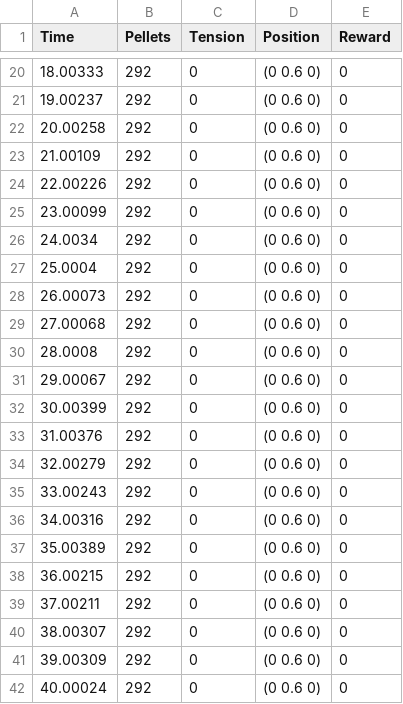
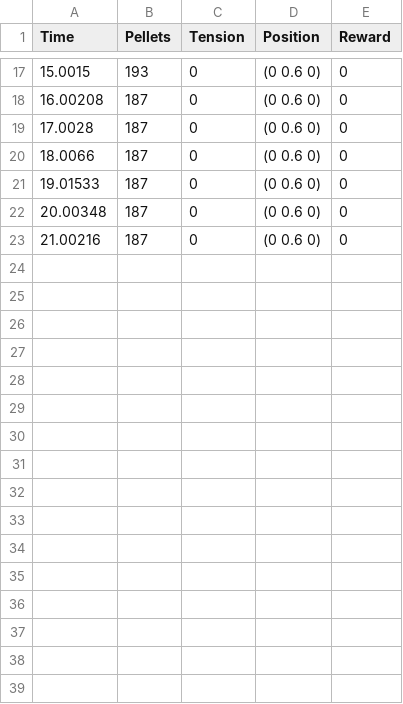
Before and after one commit to spiderassassin/DQNEnemyGenerator, a CSV file: PacManUnity/log.csv, drawn as a sheet; only a part is shown, gaps mark what is left out; the diff covers the shown part only.

```diff
--- a/PacManUnity/log.csv
+++ b/PacManUnity/log.csv
@@ -20,23 +17,7 @@ Time, Pellets, Tension, Position, Reward
-18.00333, 292, 0, (0 0.6 0), 0
-19.00237, 292, 0, (0 0.6 0), 0
-20.00258, 292, 0, (0 0.6 0), 0
-21.00109, 292, 0, (0 0.6 0), 0
-22.00226, 292, 0, (0 0.6 0), 0
-23.00099, 292, 0, (0 0.6 0), 0
-24.0034, 292, 0, (0 0.6 0), 0
-25.0004, 292, 0, (0 0.6 0), 0
-26.00073, 292, 0, (0 0.6 0), 0
-27.00068, 292, 0, (0 0.6 0), 0
-28.0008, 292, 0, (0 0.6 0), 0
-29.00067, 292, 0, (0 0.6 0), 0
-30.00399, 292, 0, (0 0.6 0), 0
-31.00376, 292, 0, (0 0.6 0), 0
-32.00279, 292, 0, (0 0.6 0), 0
-33.00243, 292, 0, (0 0.6 0), 0
-34.00316, 292, 0, (0 0.6 0), 0
-35.00389, 292, 0, (0 0.6 0), 0
-36.00215, 292, 0, (0 0.6 0), 0
-37.00211, 292, 0, (0 0.6 0), 0
-38.00307, 292, 0, (0 0.6 0), 0
-39.00309, 292, 0, (0 0.6 0), 0
-40.00024, 292, 0, (0 0.6 0), 0
+15.0015, 193, 0, (0 0.6 0), 0
+16.00208, 187, 0, (0 0.6 0), 0
+17.0028, 187, 0, (0 0.6 0), 0
+18.0066, 187, 0, (0 0.6 0), 0
+19.01533, 187, 0, (0 0.6 0), 0
+20.00348, 187, 0, (0 0.6 0), 0
+21.00216, 187, 0, (0 0.6 0), 0
```
Also changed, not shown: 3 removed rows and 29 edited cells elsewhere in this file, 28 other files.
